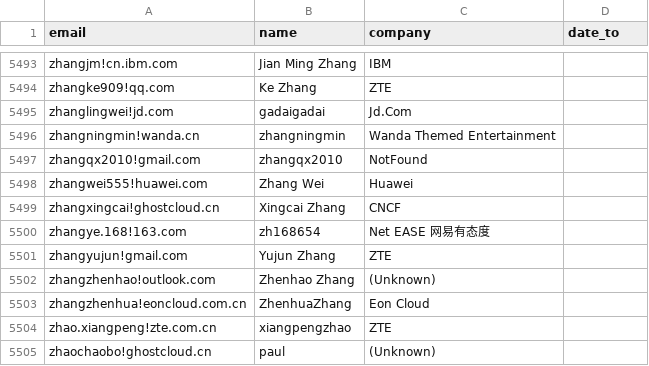
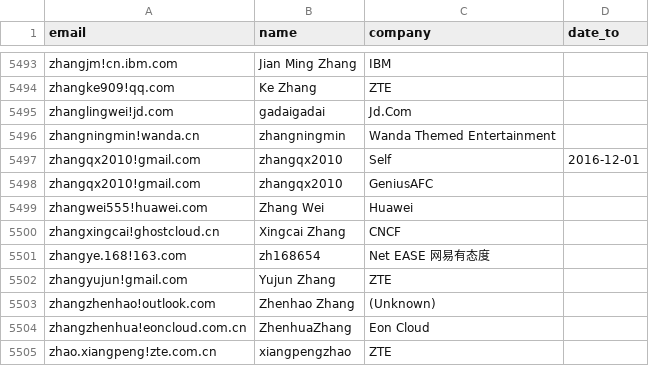
Before and after one commit to brian-brazil/gitdm, a CSV file: all_affs.csv, drawn as a sheet; only a part is shown, gaps mark what is left out; the shorter side is filled out with more unchanged rows.

```diff
--- a/all_affs.csv
+++ b/all_affs.csv
@@ -5496,3 +5496,4 @@
 "zhangningmin!wanda.cn","zhangningmin","Wanda Themed Entertainment",""
-"zhangqx2010!gmail.com","zhangqx2010","NotFound",""
+"zhangqx2010!gmail.com","zhangqx2010","Self","2016-12-01"
+"zhangqx2010!gmail.com","zhangqx2010","GeniusAFC",""
 "zhangwei555!huawei.com","Zhang Wei","Huawei",""
```
Also changed, not shown: 5 other files.
